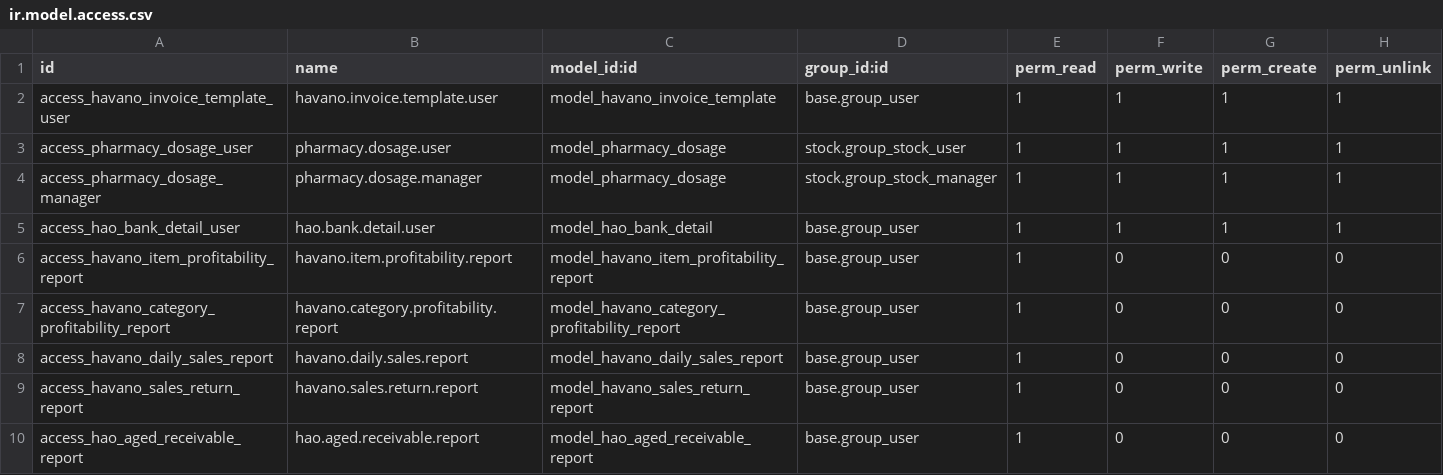
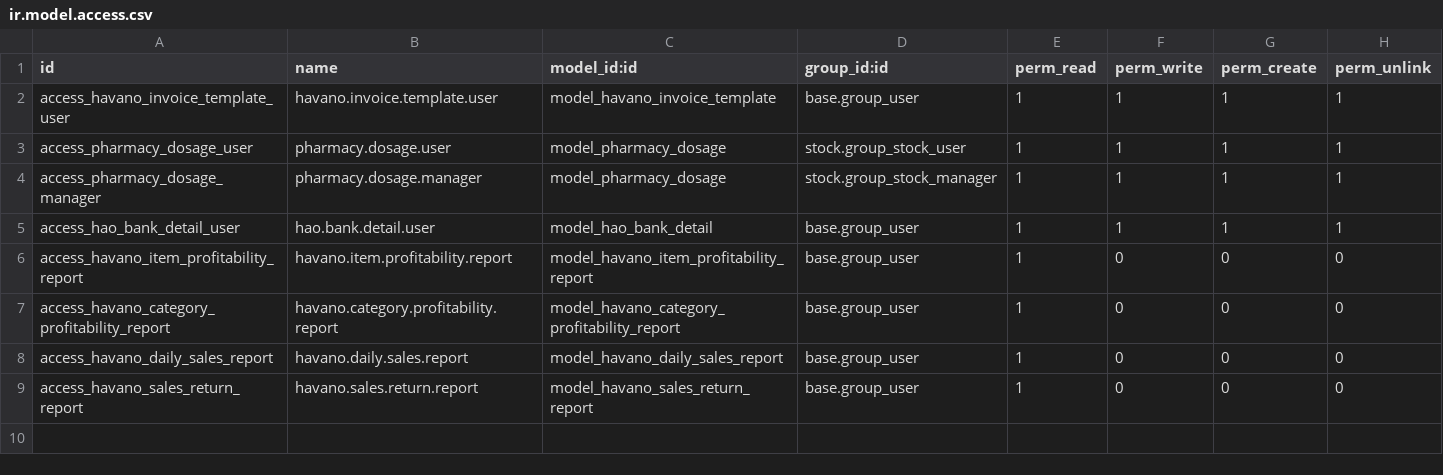
Before and after one commit to draftpos/havano_all_in_one, a CSV file: security/ir.model.access.csv, drawn as a sheet; the diff names each change by its address in the sheet, - before the commit and + after, or states it on an @@ line.

Commit message:
Fix broken XML and remove missing model from access rules

```diff
--- a/security/ir.model.access.csv
+++ b/security/ir.model.access.csv
-row 10: access_hao_aged_receivable_report | hao.aged.receivable.report | model_hao_aged_receivable_report | base.group_user | 1 | 0 | 0 | 0
```
Also changed, not shown: 1 other file.
